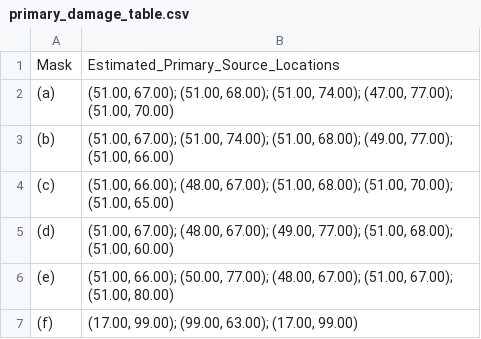
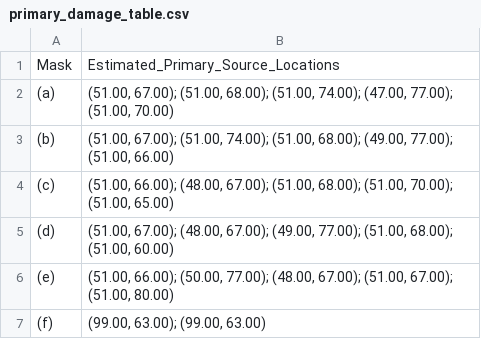
Before and after one commit to mathyharsha/WaveInformedMatrixFactorizations, a CSV file: results/primary_damage_table.csv, drawn as a sheet.

Commit message:
Added a few results.

```diff
--- a/results/primary_damage_table.csv
+++ b/results/primary_damage_table.csv
@@ -6,2 +6,2 @@ Mask,Estimated_Primary_Source_Locations
 (e),"(51.00, 66.00); (50.00, 77.00); (48.00, 67.00); (51.00, 67.00); (51.00, 80.00)"
-(f),"(17.00, 99.00); (99.00, 63.00); (17.00, 99.00)"
+(f),"(99.00, 63.00); (99.00, 63.00)"
```
Also changed, not shown: 20 other files.
